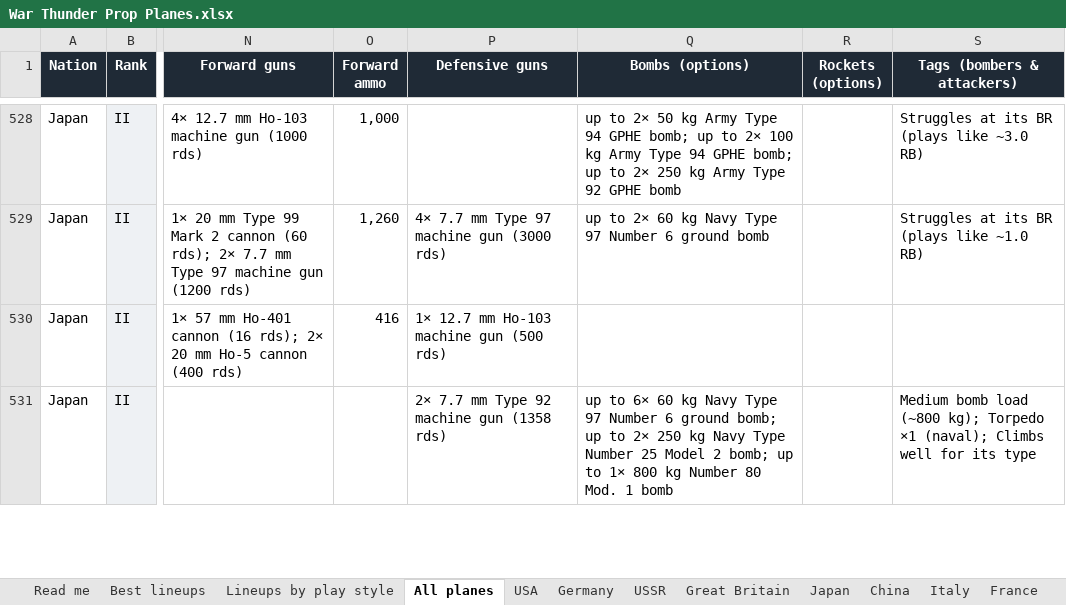
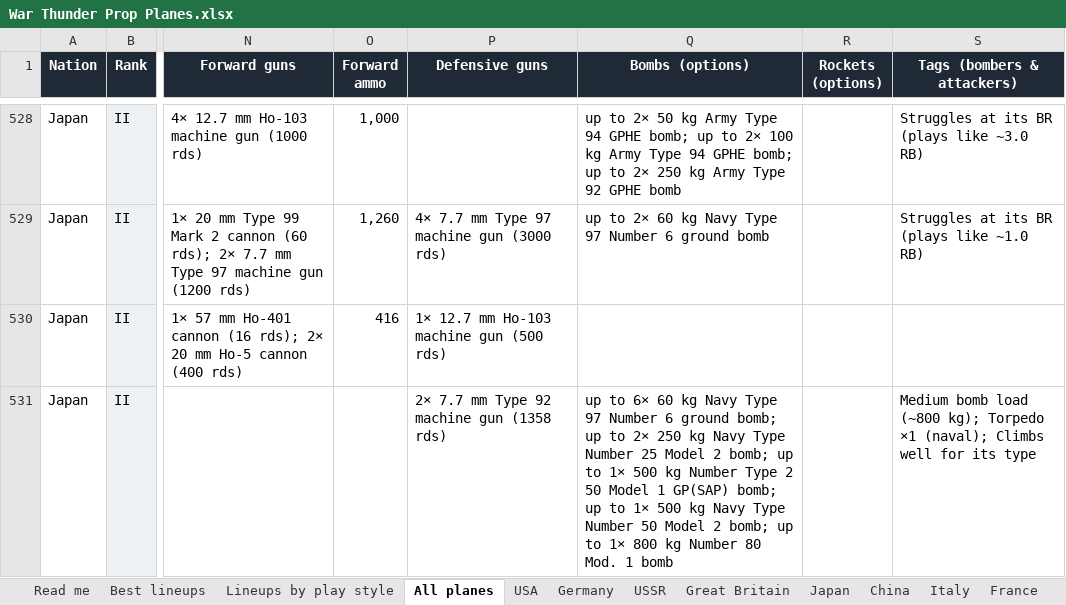
Before and after one commit to allentj14/prop-hangar, an Excel workbook: data/War Thunder Prop Planes.xlsx, sheet All planes, drawn as a sheet; only a part is shown, gaps mark what is left out; values as stored, in another font and other column widths than the file's, no borders; the diff covers the shown part only; the diff names each change by its address in the sheet, - before the commit and + after, or states it on an @@ line.

Commit message:
Plane data for game version 2.60.0.31

```diff
--- a/data/War Thunder Prop Planes.xlsx (sheet All planes)
+++ b/data/War Thunder Prop Planes.xlsx (sheet All planes)
-Q531 (Bombs (options)): …to 1× 800 kg…
+Q531 (Bombs (options)): …to 1× 500 kg Number Type 2 50 Model 1 GP(SAP) bomb; up to 1× 500 kg Navy Type Number 50 Model 2 bomb; up to 1× 800 kg…
```
Also changed, not shown: 4 edited cells elsewhere in this sheet, sheet Japan, sheet Germany, 2 other files.
